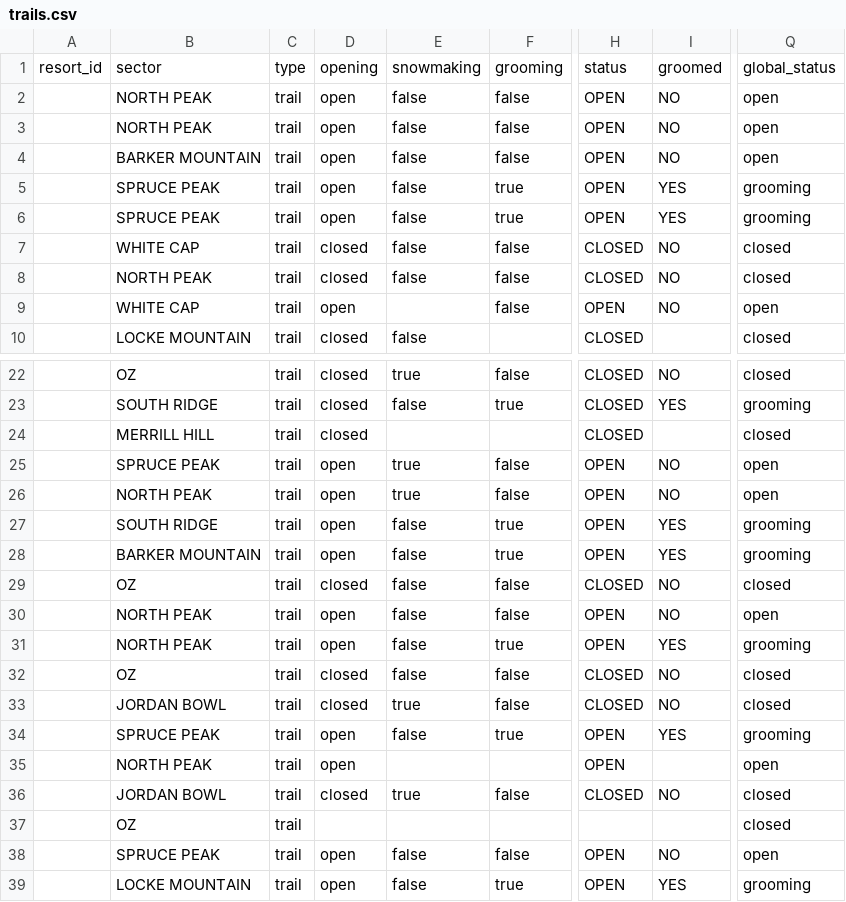
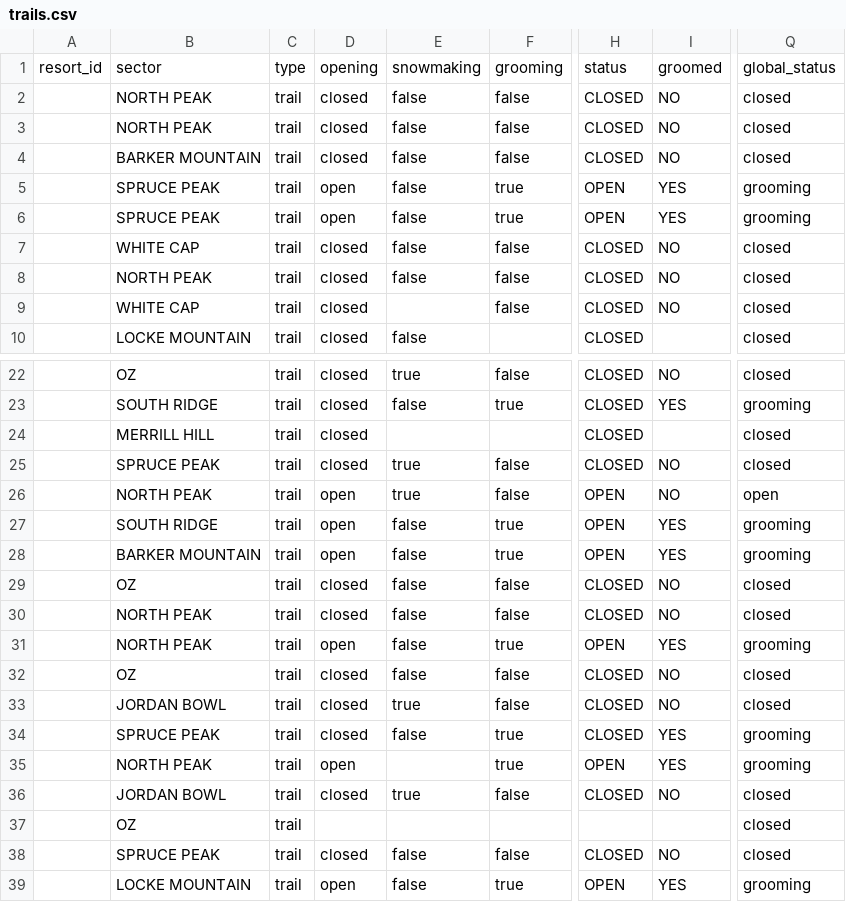
Before and after one commit to abkfenris/SundayRiverConditions, a CSV file: trails.csv, drawn as a sheet; only a part is shown, gaps mark what is left out; the diff covers the shown part only; the diff names each change by its address in the sheet, - before the commit and + after, or states it on an @@ line.

```diff
--- a/trails.csv
+++ b/trails.csv
-D2:D4: open
+D2:D4: closed
-H2:H4: OPEN
+H2:H4: CLOSED
-Q2:Q4: open
+Q2:Q4: closed
-D9: open
+D9: closed
-H9: OPEN
+H9: CLOSED
-Q9: open
+Q9: closed
-D25: open
+D25: closed
-H25: OPEN
+H25: CLOSED
-Q25: open
+Q25: closed
-D30: open
+D30: closed
-H30: OPEN
+H30: CLOSED
-Q30: open
+Q30: closed
-D34: open
+D34: closed
-H34: OPEN
+H34: CLOSED
-F35: (empty)
+F35: true
-I35: (empty)
+I35: YES
-Q35: open
+Q35: grooming
-D38: open
+D38: closed
-H38: OPEN
+H38: CLOSED
-Q38: open
+Q38: closed
```
Also changed, not shown: 45 edited cells elsewhere in this file.
